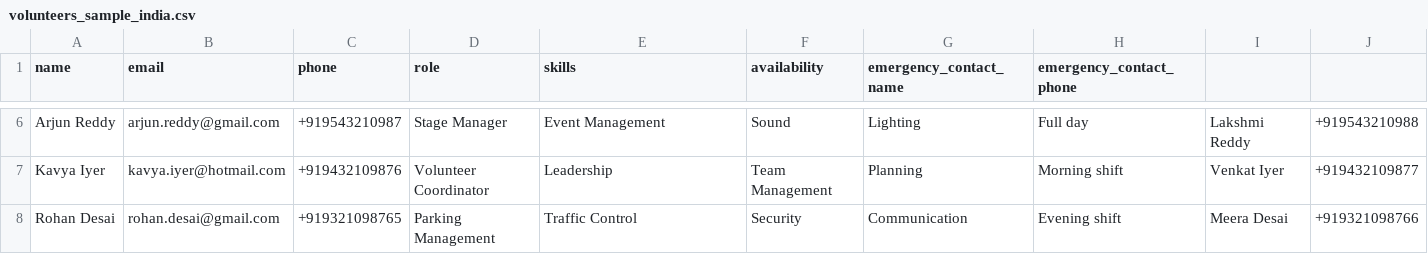
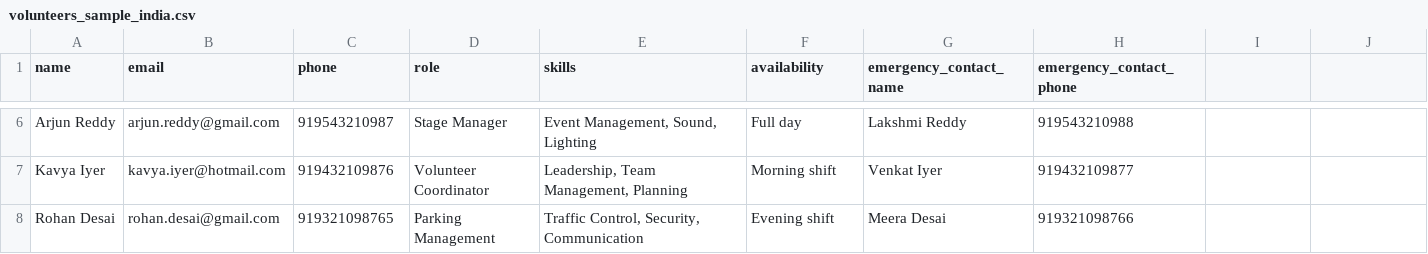
Before and after one commit to Nickhasntlost/Recursion-7.0_Protocol-7, a CSV file: volunteers_sample_india.csv, drawn as a sheet; only a part is shown, gaps mark what is left out; the diff covers the shown part only; the diff names each change by its address in the sheet, - before the commit and + after, or states it on an @@ line.

```diff
--- a/volunteers_sample_india.csv
+++ b/volunteers_sample_india.csv
-C6 (phone): +919543210987
+C6 (phone): 919543210987
-E6 (skills): Event Management
+E6 (skills): Event Management, Sound, Lighting
-F6 (availability): Sound
+F6 (availability): Full day
-G6 (emergency_contact_name): Lighting
+G6 (emergency_contact_name): Lakshmi Reddy
-H6 (emergency_contact_phone): Full day
+H6 (emergency_contact_phone): 919543210988
-I6: Lakshmi Reddy
+I6: (empty)
-J6: +919543210988
+J6: (empty)
-C7 (phone): +919432109876
+C7 (phone): 919432109876
-E7 (skills): Leadership
+E7 (skills): Leadership, Team Management, Planning
-F7 (availability): Team Management
+F7 (availability): Morning shift
-G7 (emergency_contact_name): Planning
+G7 (emergency_contact_name): Venkat Iyer
-H7 (emergency_contact_phone): Morning shift
+H7 (emergency_contact_phone): 919432109877
-I7: Venkat Iyer
+I7: (empty)
-J7: +919432109877
+J7: (empty)
-C8 (phone): +919321098765
+C8 (phone): 919321098765
-E8 (skills): Traffic Control
+E8 (skills): Traffic Control, Security, Communication
-F8 (availability): Security
+F8 (availability): Evening shift
-G8 (emergency_contact_name): Communication
+G8 (emergency_contact_name): Meera Desai
-H8 (emergency_contact_phone): Evening shift
+H8 (emergency_contact_phone): 919321098766
-I8: Meera Desai
+I8: (empty)
-J8: +919321098766
+J8: (empty)
```
Also changed, not shown: 27 edited cells elsewhere in this file, 24 other files.
